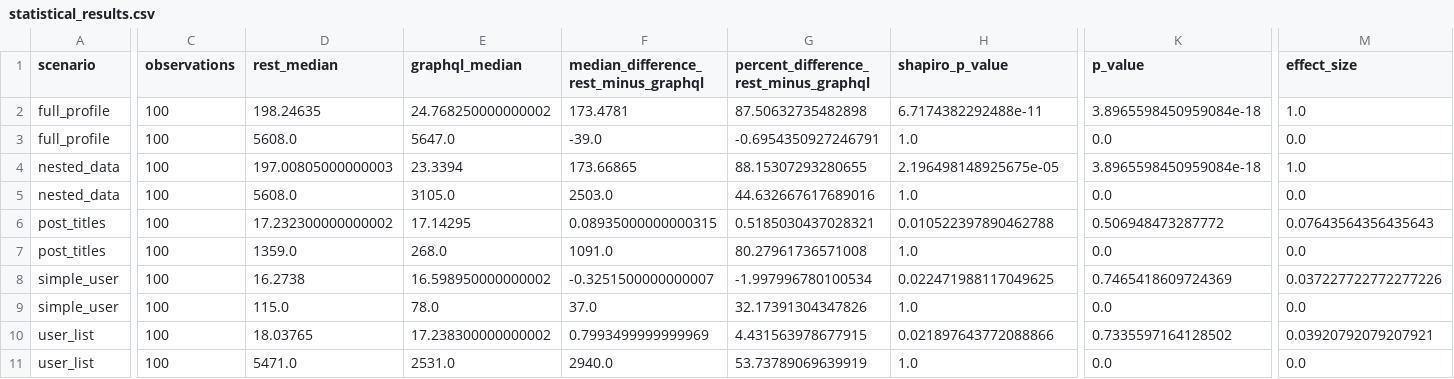
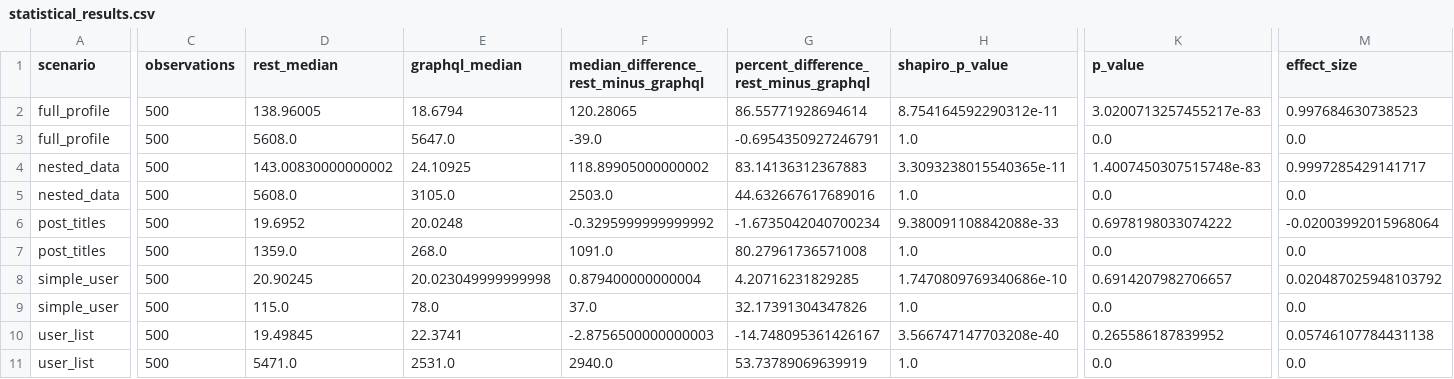
Before and after one commit to amanda-bueno/lab-med-exp-05, a CSV file: data/statistical_results.csv, drawn as a sheet; only a part is shown, gaps mark what is left out; the diff covers the shown part only; the diff names each change by its address in the sheet, - before the commit and + after, or states it on an @@ line.

```diff
--- a/data/statistical_results.csv
+++ b/data/statistical_results.csv
-C2:C11 (observations): 100
+C2:C11 (observations): 500
-D2 (rest_median): 198.24635
+D2 (rest_median): 138.96005
-E2 (graphql_median): 24.768250000000002
+E2 (graphql_median): 18.6794
-F2: 173.4781
+F2: 120.28065
-G2: 87.50632735482898
+G2: 86.55771928694614
-H2 (shapiro_p_value): 6.7174382292488e-11
+H2 (shapiro_p_value): 8.754164592290312e-11
-K2 (p_value): 3.8965598450959084e-18
+K2 (p_value): 3.0200713257455217e-83
-M2 (effect_size): 1.0
+M2 (effect_size): 0.997684630738523
-D4 (rest_median): 197.00805000000003
+D4 (rest_median): 143.00830000000002
-E4 (graphql_median): 23.3394
+E4 (graphql_median): 24.10925
-F4: 173.66865
+F4: 118.89905000000002
-G4: 88.15307293280655
+G4: 83.14136312367883
-H4 (shapiro_p_value): 2.196498148925675e-05
+H4 (shapiro_p_value): 3.3093238015540365e-11
-K4 (p_value): 3.8965598450959084e-18
+K4 (p_value): 1.4007450307515748e-83
-M4 (effect_size): 1.0
+M4 (effect_size): 0.9997285429141717
-D6 (rest_median): 17.232300000000002
+D6 (rest_median): 19.6952
-E6 (graphql_median): 17.14295
+E6 (graphql_median): 20.0248
-F6: 0.08935000000000315
+F6: -0.3295999999999992
-G6: 0.5185030437028321
+G6: -1.6735042040700234
-H6 (shapiro_p_value): 0.010522397890462788
+H6 (shapiro_p_value): 9.380091108842088e-33
-K6 (p_value): 0.506948473287772
+K6 (p_value): 0.6978198033074222
-M6 (effect_size): 0.07643564356435643
+M6 (effect_size): -0.02003992015968064
-D8 (rest_median): 16.2738
+D8 (rest_median): 20.90245
-E8 (graphql_median): 16.598950000000002
+E8 (graphql_median): 20.023049999999998
-F8: -0.3251500000000007
+F8: 0.879400000000004
-G8: -1.997996780100534
+G8: 4.20716231829285
-H8 (shapiro_p_value): 0.022471988117049625
+H8 (shapiro_p_value): 1.7470809769340686e-10
-K8 (p_value): 0.7465418609724369
+K8 (p_value): 0.6914207982706657
-M8 (effect_size): 0.037227722772277226
+M8 (effect_size): 0.020487025948103792
-D10 (rest_median): 18.03765
+D10 (rest_median): 19.49845
-E10 (graphql_median): 17.238300000000002
+E10 (graphql_median): 22.3741
-F10: 0.7993499999999969
+F10: -2.8756500000000003
-G10: 4.431563978677915
+G10: -14.748095361426167
-H10 (shapiro_p_value): 0.021897643772088866
+H10 (shapiro_p_value): 3.566747147703208e-40
-K10 (p_value): 0.7335597164128502
+K10 (p_value): 0.265586187839952
-M10 (effect_size): 0.03920792079207921
+M10 (effect_size): 0.05746107784431138
```
Also changed, not shown: 3 edited cells elsewhere in this file, data/processed_results.csv, 14 other files.
